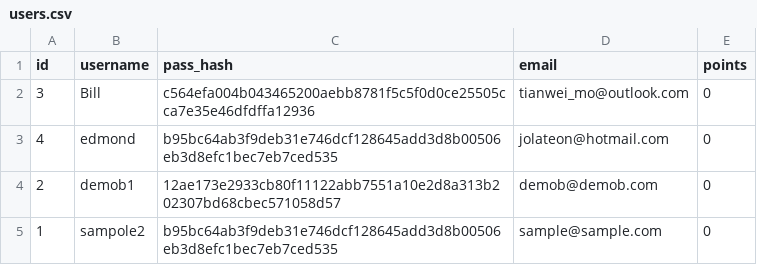
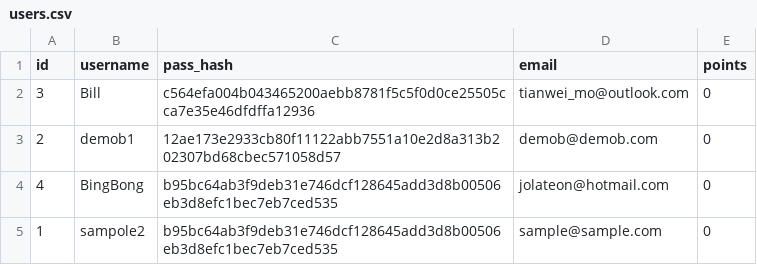
Before and after one commit to Kludron/comp3900-revamped, a CSV file: backend/data/users.csv, drawn as a sheet; removed rows and columns are numbered as before the commit, all else as after; the diff names each change by its address in the sheet, - before the commit and + after, or states it on an @@ line.

Commit message:
data csv file updates

```diff
--- a/backend/data/users.csv
+++ b/backend/data/users.csv
-row 3: 4 | edmond | b95bc64ab3f9deb31e746dcf128645add3d8b00506eb3d8efc1bec7eb7ced535 | jolateon@hotmail.com | 0
+row 4: 4 | BingBong | b95bc64ab3f9deb31e746dcf128645add3d8b00506eb3d8efc1bec7eb7ced535 | jolateon@hotmail.com | 0
```
